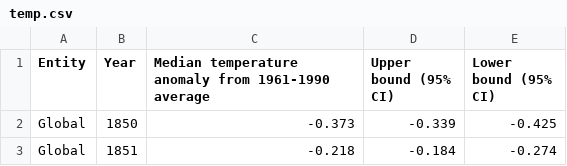
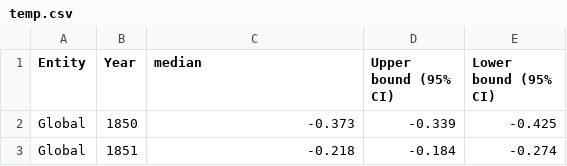
Before and after one commit to kelvinvalani/FIT3179, a CSV file: vis2/data/temp.csv, drawn as a sheet; only a part is shown.

Commit message:
Update temp.csv

```diff
--- a/vis2/data/temp.csv
+++ b/vis2/data/temp.csv
@@ -1,2 +1,2 @@
-Entity,Year,Median temperature anomaly from 1961-1990 average,Upper bound (95% CI),Lower bound (95% CI)
+Entity,Year,median,Upper bound (95% CI),Lower bound (95% CI)
 Global,1850,-0.373,-0.339,-0.425
```
